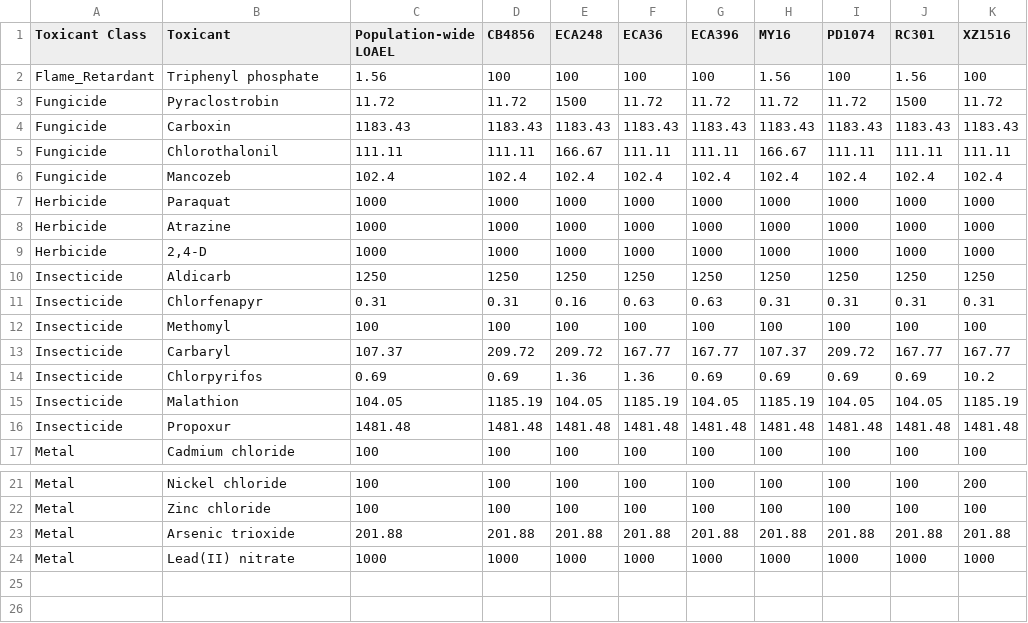
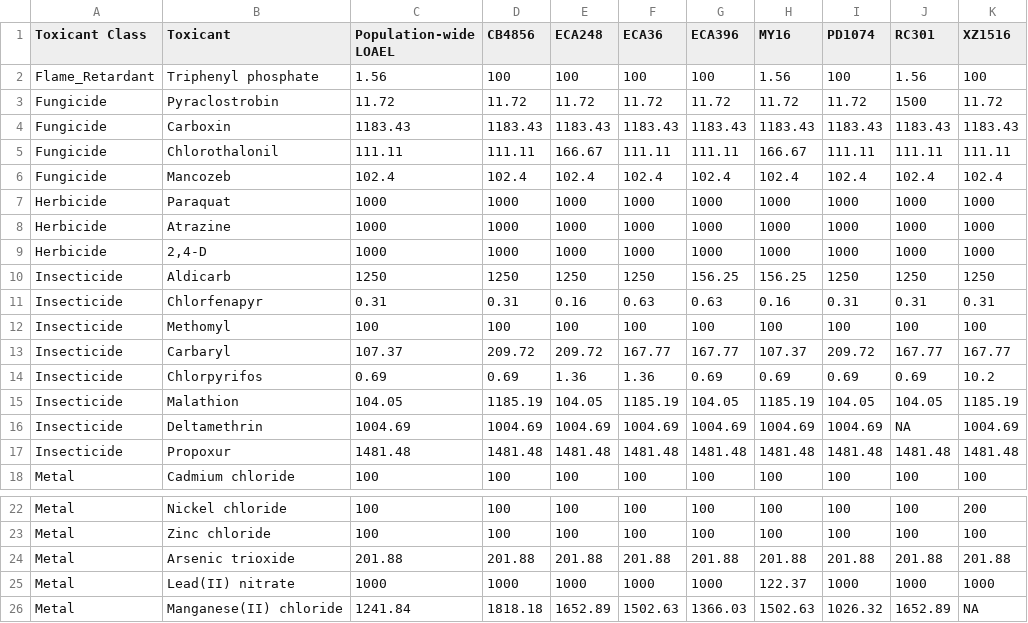
Before and after one commit to AndersenLab/toxin_dose_responses, a CSV file: manuscript_tables/supp.table.3.csv, drawn as a sheet; only a part is shown, gaps mark what is left out.

```diff
--- a/manuscript_tables/supp.table.3.csv
+++ b/manuscript_tables/supp.table.3.csv
@@ -2,3 +2,3 @@
 "Flame_Retardant","Triphenyl phosphate",1.56,100,100,100,100,1.56,100,1.56,100
-"Fungicide","Pyraclostrobin",11.72,11.72,1500,11.72,11.72,11.72,11.72,1500,11.72
+"Fungicide","Pyraclostrobin",11.72,11.72,11.72,11.72,11.72,11.72,11.72,1500,11.72
 "Fungicide","Carboxin",1183.43,1183.43,1183.43,1183.43,1183.43,1183.43,1183.43,1183.43,1183.43
@@ -9,4 +9,4 @@
 "Herbicide","2,4-D",1000,1000,1000,1000,1000,1000,1000,1000,1000
-"Insecticide","Aldicarb",1250,1250,1250,1250,1250,1250,1250,1250,1250
-"Insecticide","Chlorfenapyr",0.31,0.31,0.16,0.63,0.63,0.31,0.31,0.31,0.31
+"Insecticide","Aldicarb",1250,1250,1250,1250,156.25,156.25,1250,1250,1250
+"Insecticide","Chlorfenapyr",0.31,0.31,0.16,0.63,0.63,0.16,0.31,0.31,0.31
 "Insecticide","Methomyl",100,100,100,100,100,100,100,100,100
@@ -15,2 +15,3 @@
 "Insecticide","Malathion",104.05,1185.19,104.05,1185.19,104.05,1185.19,104.05,104.05,1185.19
+"Insecticide","Deltamethrin",1004.69,1004.69,1004.69,1004.69,1004.69,1004.69,1004.69,NA,1004.69
 "Insecticide","Propoxur",1481.48,1481.48,1481.48,1481.48,1481.48,1481.48,1481.48,1481.48,1481.48
@@ -23,2 +24,3 @@
 "Metal","Arsenic trioxide",201.88,201.88,201.88,201.88,201.88,201.88,201.88,201.88,201.88
-"Metal","Lead(II) nitrate",1000,1000,1000,1000,1000,1000,1000,1000,1000
+"Metal","Lead(II) nitrate",1000,1000,1000,1000,1000,122.37,1000,1000,1000
+"Metal","Manganese(II) chloride",1241.84,1818.18,1652.89,1502.63,1366.03,1502.63,1026.32,1652.89,NA
```
Also changed, not shown: manuscript_tables/supp.table.4.csv, 16 other files.
